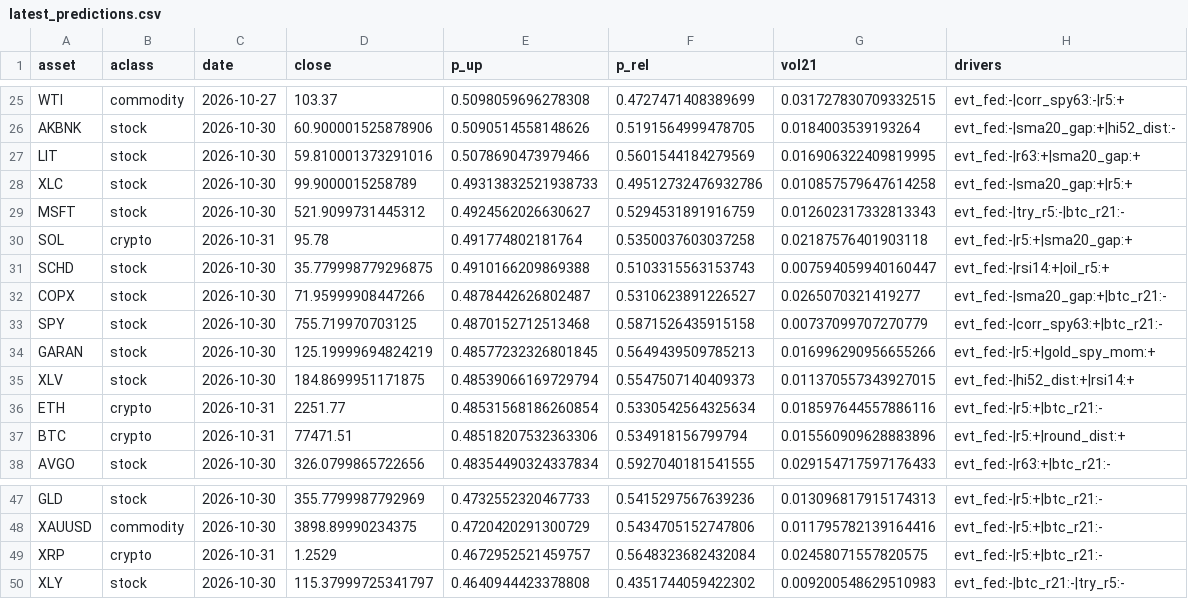
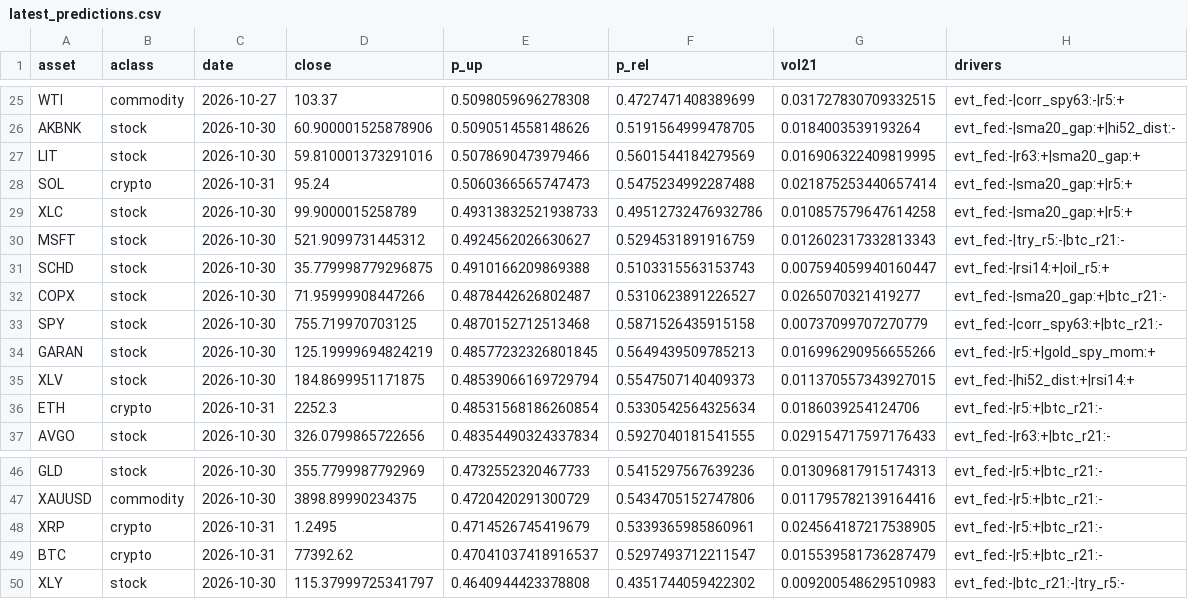
Before and after one commit to Frankestain12/graphfinance, a CSV file: reports/latest_predictions.csv, drawn as a sheet; only a part is shown, gaps mark what is left out.

```diff
--- a/reports/latest_predictions.csv
+++ b/reports/latest_predictions.csv
@@ -27,5 +27,5 @@ AKBNK,stock,2026-10-30,60.900001525878906,0.5090514558148626,0.5191564999478705,
 LIT,stock,2026-10-30,59.810001373291016,0.5078690473979466,0.5601544184279569,0.016906322409819995,evt_fed:-|r63:+|sma20_gap:+
+SOL,crypto,2026-10-31,95.24,0.5060366565747473,0.5475234992287488,0.021875253440657414,evt_fed:-|sma20_gap:+|r5:+
 XLC,stock,2026-10-30,99.9000015258789,0.49313832521938733,0.49512732476932786,0.010857579647614258,evt_fed:-|sma20_gap:+|r5:+
 MSFT,stock,2026-10-30,521.9099731445312,0.4924562026630627,0.5294531891916759,0.012602317332813343,evt_fed:-|try_r5:-|btc_r21:-
-SOL,crypto,2026-10-31,95.78,0.491774802181764,0.5350037603037258,0.02187576401903118,evt_fed:-|r5:+|sma20_gap:+
 SCHD,stock,2026-10-30,35.779998779296875,0.4910166209869388,0.5103315563153743,0.007594059940160447,evt_fed:-|rsi14:+|oil_r5:+
@@ -35,4 +35,3 @@ GARAN,stock,2026-10-30,125.19999694824219,0.48577232326801845,0.5649439509785213
 XLV,stock,2026-10-30,184.8699951171875,0.48539066169729794,0.5547507140409373,0.011370557343927015,evt_fed:-|hi52_dist:+|rsi14:+
-ETH,crypto,2026-10-31,2251.77,0.48531568186260854,0.5330542564325634,0.018597644557886116,evt_fed:-|r5:+|btc_r21:-
-BTC,crypto,2026-10-31,77471.51,0.48518207532363306,0.534918156799794,0.015560909628883896,evt_fed:-|r5:+|round_dist:+
+ETH,crypto,2026-10-31,2252.3,0.48531568186260854,0.5330542564325634,0.0186039254124706,evt_fed:-|r5:+|btc_r21:-
 AVGO,stock,2026-10-30,326.0799865722656,0.48354490324337834,0.5927040181541555,0.029154717597176433,evt_fed:-|r63:+|btc_r21:-
@@ -48,3 +47,4 @@ GLD,stock,2026-10-30,355.7799987792969,0.4732552320467733,0.5415297567639236,0.0
 XAUUSD,commodity,2026-10-30,3898.89990234375,0.4720420291300729,0.5434705152747806,0.011795782139164416,evt_fed:-|r5:+|btc_r21:-
-XRP,crypto,2026-10-31,1.2529,0.4672952521459757,0.5648323682432084,0.02458071557820575,evt_fed:-|r5:+|btc_r21:-
+XRP,crypto,2026-10-31,1.2495,0.4714526745419679,0.5339365985860961,0.024564187217538905,evt_fed:-|r5:+|btc_r21:-
+BTC,crypto,2026-10-31,77392.62,0.47041037418916537,0.5297493712211547,0.015539581736287479,evt_fed:-|r5:+|btc_r21:-
 XLY,stock,2026-10-30,115.37999725341797,0.4640944423378808,0.4351744059422302,0.009200548629510983,evt_fed:-|btc_r21:-|try_r5:-
```
Also changed, not shown: 6 other files.
